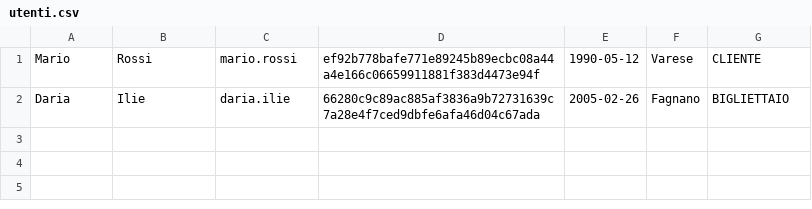
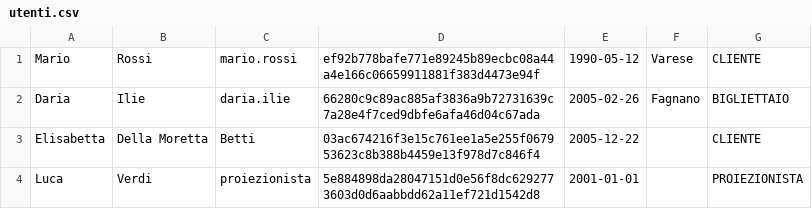
Before and after one commit to alesialie/CineMax, a CSV file: data/utenti.csv, drawn as a sheet.

Commit message:
aggiunta menuProiezionista in CineMax, aggiunta opzioni di aggiunta e cancellazione proiezione da parte del proiezionista in CineMax

```diff
--- a/data/utenti.csv
+++ b/data/utenti.csv
@@ -2 +2,3 @@ Mario,Rossi,mario.rossi,ef92b778bafe771e89245b89ecbc08a44a4e166c06659911881f383d
 Daria,Ilie,daria.ilie,66280c9c89ac885af3836a9b72731639c7a28e4f7ced9dbfe6afa46d04c67ada,2005-02-26,Fagnano,BIGLIETTAIO
+Elisabetta,Della Moretta,Betti,03ac674216f3e15c761ee1a5e255f067953623c8b388b4459e13f978d7c846f4,2005-12-22,,CLIENTE
+Luca,Verdi,proiezionista,5e884898da28047151d0e56f8dc6292773603d0d6aabbdd62a11ef721d1542d8,2001-01-01,,PROIEZIONISTA
```
Also changed, not shown: 1 other file.
